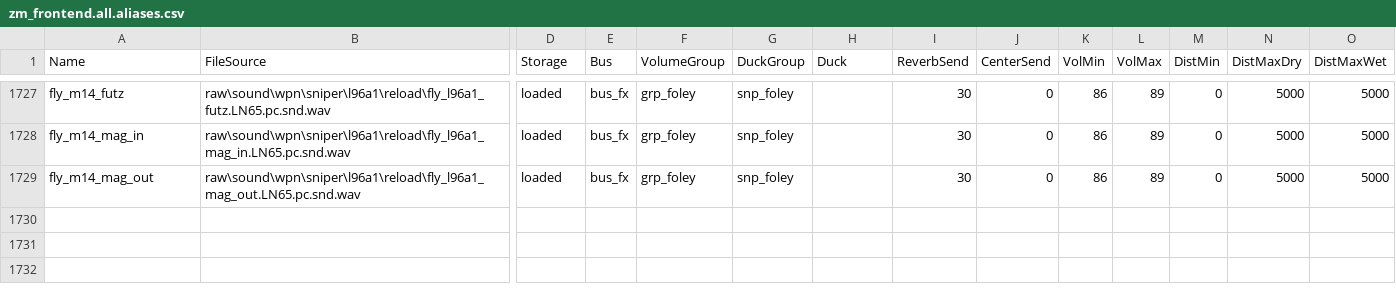
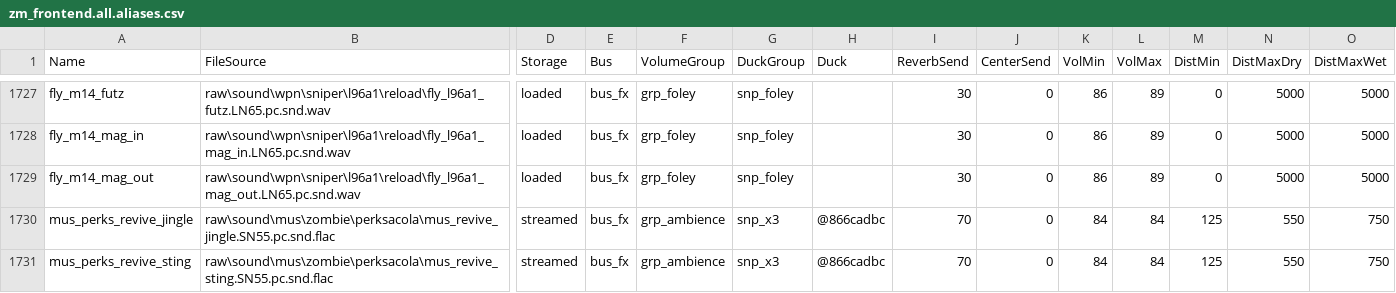
Before and after one commit to JezuzLizard/t6-map-templates, a CSV file: zm_templates/zm_frontend/mod/soundbank/zm_frontend.all.aliases.csv, drawn as a sheet; only a part is shown, gaps mark what is left out; rows hold the shown columns only; the diff names each change by its address in the sheet, - before the commit and + after, or states it on an @@ line.

Commit message:
add quick revive sting and jingle

```diff
--- a/zm_templates/zm_frontend/mod/soundbank/zm_frontend.all.aliases.csv
+++ b/zm_templates/zm_frontend/mod/soundbank/zm_frontend.all.aliases.csv
+row 1730: mus_perks_revive_jingle | raw\sound\mus\zombie\perksacola\mus_revive_jingle.SN55.pc.snd.flac | streamed | bus_fx | grp_ambience | snp_x3 | @866cadbc | 70 | 0 | 84 | 84 | 125 | 550 | 750
+row 1731: mus_perks_revive_sting | raw\sound\mus\zombie\perksacola\mus_revive_sting.SN55.pc.snd.flac | streamed | bus_fx | grp_ambience | snp_x3 | @866cadbc | 70 | 0 | 84 | 84 | 125 | 550 | 750
```
Also changed, not shown: 2 other files.
